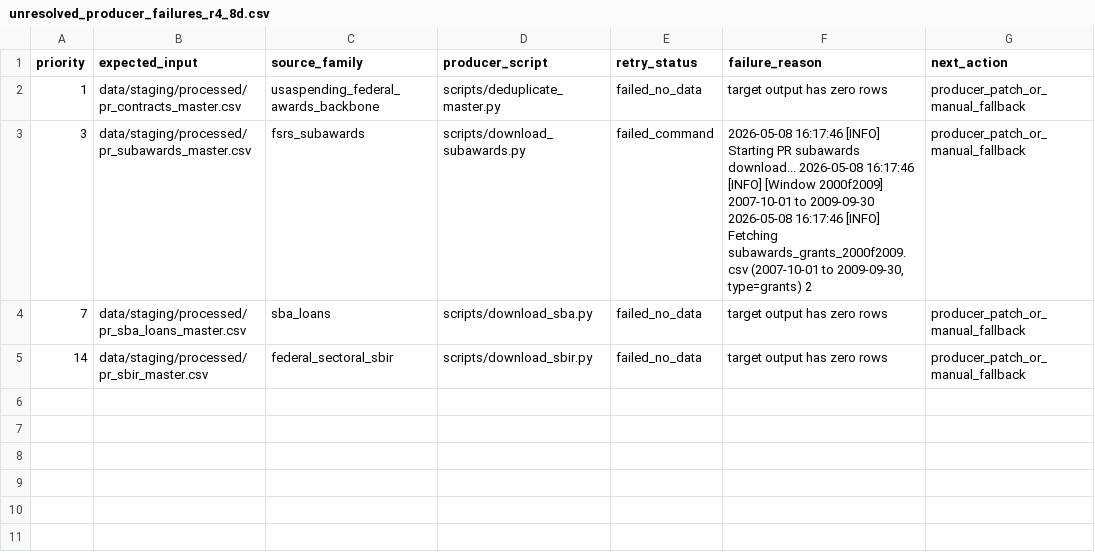
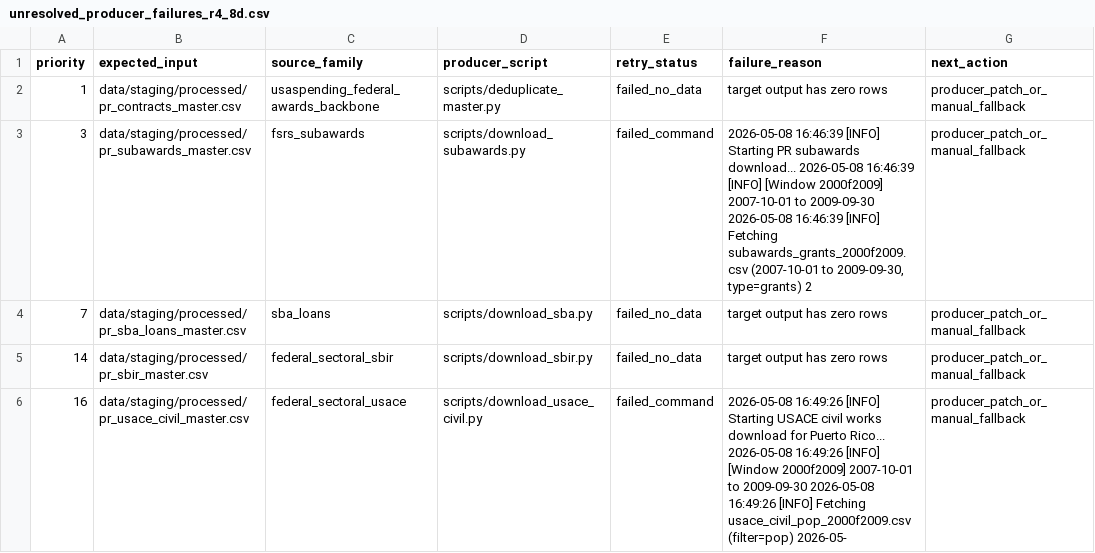
Before and after one commit to jotaele44/moneysweep-pr, a CSV file: data/review_queue/unresolved_producer_failures_r4_8d.csv, drawn as a sheet.

```diff
--- a/data/review_queue/unresolved_producer_failures_r4_8d.csv
+++ b/data/review_queue/unresolved_producer_failures_r4_8d.csv
@@ -2,4 +2,5 @@ priority,expected_input,source_family,producer_script,retry_status,failure_reaso
 1,data/staging/processed/pr_contracts_master.csv,usaspending_federal_awards_backbone,scripts/deduplicate_master.py,failed_no_data,target output has zero rows,producer_patch_or_manual_fallback
-3,data/staging/processed/pr_subawards_master.csv,fsrs_subawards,scripts/download_subawards.py,failed_command,"2026-05-08 16:17:46 [INFO] Starting PR subawards download... 2026-05-08 16:17:46 [INFO] [Window 2000f2009] 2007-10-01 to 2009-09-30 2026-05-08 16:17:46 [INFO] Fetching subawards_grants_2000f2009.csv (2007-10-01 to 2009-09-30, type=grants) 2",producer_patch_or_manual_fallback
+3,data/staging/processed/pr_subawards_master.csv,fsrs_subawards,scripts/download_subawards.py,failed_command,"2026-05-08 16:46:39 [INFO] Starting PR subawards download... 2026-05-08 16:46:39 [INFO] [Window 2000f2009] 2007-10-01 to 2009-09-30 2026-05-08 16:46:39 [INFO] Fetching subawards_grants_2000f2009.csv (2007-10-01 to 2009-09-30, type=grants) 2",producer_patch_or_manual_fallback
 7,data/staging/processed/pr_sba_loans_master.csv,sba_loans,scripts/download_sba.py,failed_no_data,target output has zero rows,producer_patch_or_manual_fallback
 14,data/staging/processed/pr_sbir_master.csv,federal_sectoral_sbir,scripts/download_sbir.py,failed_no_data,target output has zero rows,producer_patch_or_manual_fallback
+16,data/staging/processed/pr_usace_civil_master.csv,federal_sectoral_usace,scripts/download_usace_civil.py,failed_command,2026-05-08 16:49:26 [INFO] Starting USACE civil works download for Puerto Rico... 2026-05-08 16:49:26 [INFO] [Window 2000f2009] 2007-10-01 to 2009-09-30 2026-05-08 16:49:26 [INFO] Fetching usace_civil_pop_2000f2009.csv (filter=pop) 2026-05-,producer_patch_or_manual_fallback
```
Also changed, not shown: data/exports/schema_alignment_report_r4_8d.csv, data/exports/targeted_backfill_retry_results_r4_8d.csv, 19 other files.
